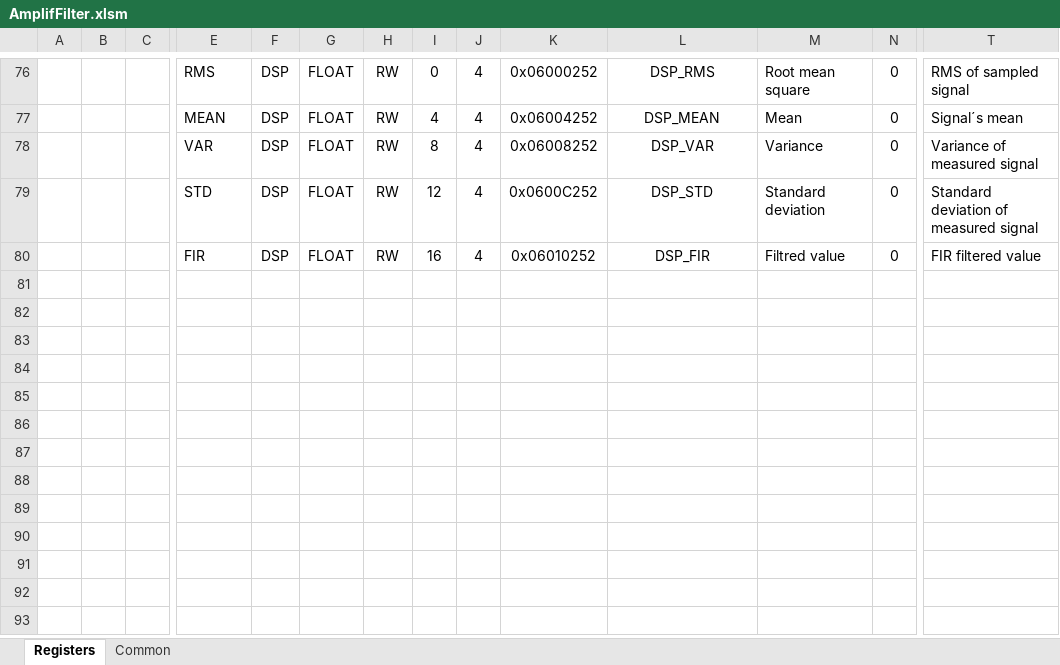
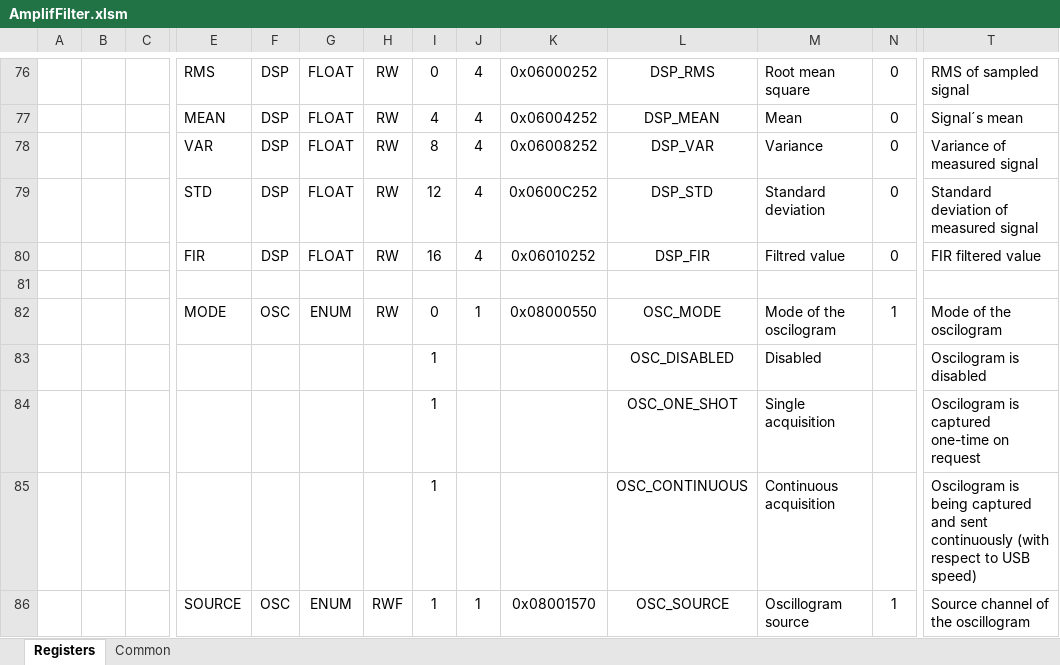
Before and after one commit to LogicElements/fw-amplif-filter, an Excel workbook: Documents/AmplifFilter.xlsm, sheet Registers, drawn as a sheet; only a part is shown, gaps mark what is left out; values as stored, in another font and other column widths than the file's, no borders; charts and pictures not drawn; rows hold the shown columns only; the diff covers the shown part only; the diff names each change by its address in the sheet, - before the commit and + after, or states it on an @@ line.

Commit message:
Add oscillogram registers into regmap

```diff
--- a/Documents/AmplifFilter.xlsm (sheet Registers)
+++ b/Documents/AmplifFilter.xlsm (sheet Registers)
+row 81: (empty)
+row 82:  |  |  | MODE | OSC | ENUM | RW | 0 | 1 | 0x08000550 | OSC_MODE | Mode of the oscilogram | 1 | Mode of the oscilogram
+row 83:  |  |  |  |  |  |  | 1 |  |  | OSC_DISABLED | Disabled |  | Oscilogram is disabled
+row 84:  |  |  |  |  |  |  | 1 |  |  | OSC_ONE_SHOT | Single acquisition |  | Oscilogram is captured one-time on request
+row 85:  |  |  |  |  |  |  | 1 |  |  | OSC_CONTINUOUS | Continuous acquisition |  | Oscilogram is being captured and sent continuously (with respect to USB speed)
+row 86:  |  |  | SOURCE | OSC | ENUM | RWF | 1 | 1 | 0x08001570 | OSC_SOURCE | Oscillogram source | 1 | Source channel of the oscillogram
```
Also changed, not shown: 6 added rows and 10 edited cells elsewhere in this sheet, sheet Common, charts or pictures, 7 other files.
